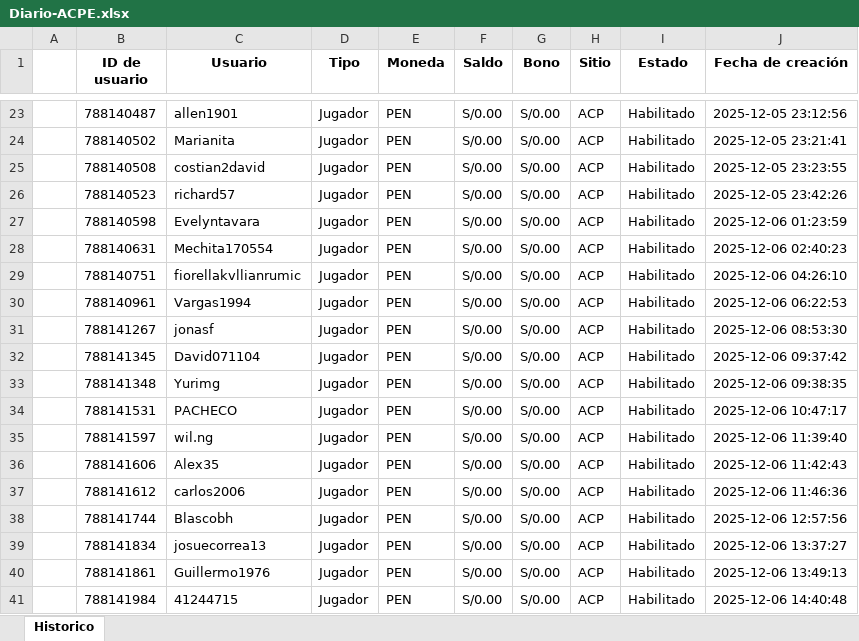
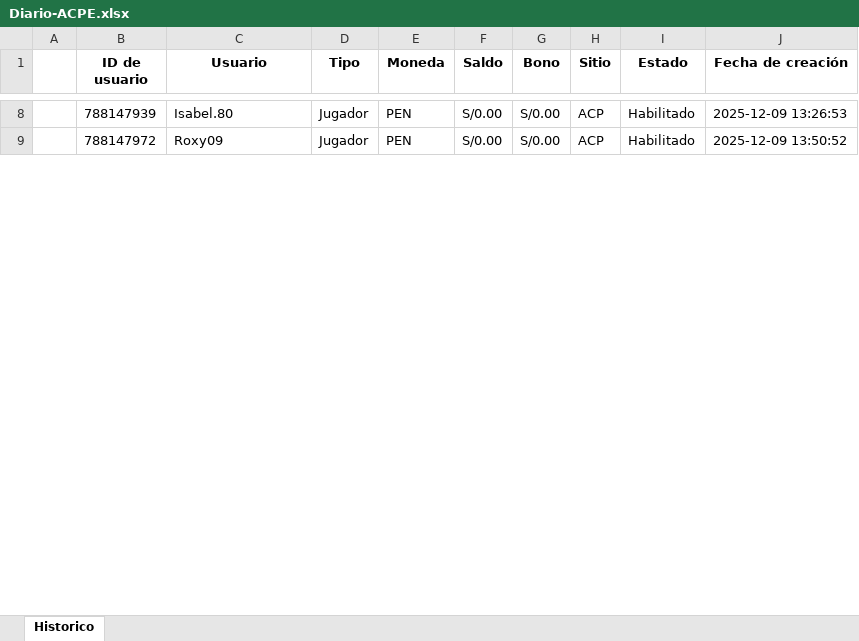
Before and after one commit to james5777/FTD-s-Aciertala, an Excel workbook: Archivos/Diario-ACPE.xlsx, sheet Historico, drawn as a sheet; only a part is shown, gaps mark what is left out; values as stored, in another font and other column widths than the file's, no borders; removed rows and columns are numbered as before the commit, all else as after; the diff covers the shown part only; the diff names each change by its address in the sheet, - before the commit and + after, or states it on an @@ line.

```diff
--- a/Archivos/Diario-ACPE.xlsx (sheet Historico)
+++ b/Archivos/Diario-ACPE.xlsx (sheet Historico)
-B8 (ID de usuario): 788140487
+B8 (ID de usuario): 788147939
-C8 (Usuario): allen1901
+C8 (Usuario): Isabel.80
-J8 (Fecha de creación): 2025-12-05 23:12:56
+J8 (Fecha de creación): 2025-12-09 13:26:53
-row 24:  | 788140502 | Marianita | Jugador | PEN | S/0.00 | S/0.00 | ACP | Habilitado | 2025-12-05 23:21:41
-row 25:  | 788140508 | costian2david | Jugador | PEN | S/0.00 | S/0.00 | ACP | Habilitado | 2025-12-05 23:23:55
-row 26:  | 788140523 | richard57 | Jugador | PEN | S/0.00 | S/0.00 | ACP | Habilitado | 2025-12-05 23:42:26
-B9 (ID de usuario): 788140598
+B9 (ID de usuario): 788147972
-C9 (Usuario): Evelyntavara
+C9 (Usuario): Roxy09
-J9 (Fecha de creación): 2025-12-06 01:23:59
+J9 (Fecha de creación): 2025-12-09 13:50:52
-row 28:  | 788140631 | Mechita170554 | Jugador | PEN | S/0.00 | S/0.00 | ACP | Habilitado | 2025-12-06 02:40:23
-row 29:  | 788140751 | fiorellakvllianrumic | Jugador | PEN | S/0.00 | S/0.00 | ACP | Habilitado | 2025-12-06 04:26:10
-row 30:  | 788140961 | Vargas1994 | Jugador | PEN | S/0.00 | S/0.00 | ACP | Habilitado | 2025-12-06 06:22:53
-row 31:  | 788141267 | jonasf | Jugador | PEN | S/0.00 | S/0.00 | ACP | Habilitado | 2025-12-06 08:53:30
-row 32:  | 788141345 | David071104 | Jugador | PEN | S/0.00 | S/0.00 | ACP | Habilitado | 2025-12-06 09:37:42
-row 33:  | 788141348 | Yurimg | Jugador | PEN | S/0.00 | S/0.00 | ACP | Habilitado | 2025-12-06 09:38:35
-row 34:  | 788141531 | PACHECO | Jugador | PEN | S/0.00 | S/0.00 | ACP | Habilitado | 2025-12-06 10:47:17
-row 35:  | 788141597 | wil.ng | Jugador | PEN | S/0.00 | S/0.00 | ACP | Habilitado | 2025-12-06 11:39:40
-row 36:  | 788141606 | Alex35 | Jugador | PEN | S/0.00 | S/0.00 | ACP | Habilitado | 2025-12-06 11:42:43
-row 37:  | 788141612 | carlos2006 | Jugador | PEN | S/0.00 | S/0.00 | ACP | Habilitado | 2025-12-06 11:46:36
-row 38:  | 788141744 | Blascobh | Jugador | PEN | S/0.00 | S/0.00 | ACP | Habilitado | 2025-12-06 12:57:56
-row 39:  | 788141834 | josuecorrea13 | Jugador | PEN | S/0.00 | S/0.00 | ACP | Habilitado | 2025-12-06 13:37:27
-row 40:  | 788141861 | Guillermo1976 | Jugador | PEN | S/0.00 | S/0.00 | ACP | Habilitado | 2025-12-06 13:49:13
-row 41:  | 788141984 | 41244715 | Jugador | PEN | S/0.00 | S/0.00 | ACP | Habilitado | 2025-12-06 14:40:48
```
Also changed, not shown: 68 removed rows and 48 edited cells elsewhere in this sheet, Algoritmo_ftd_aciertala_peru.xlsx, 6 other files.
